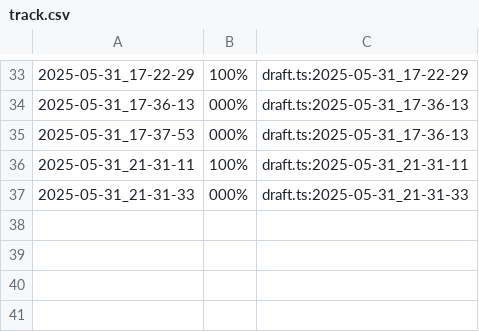
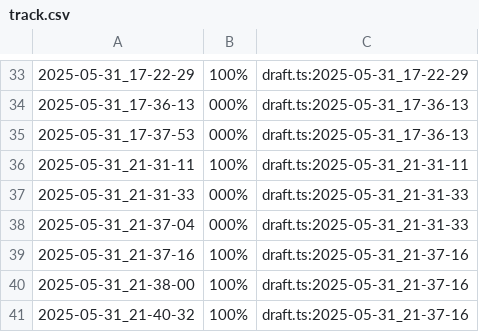
Before and after one commit to Introducao-a-Programacao-templates/teste-tko-senapk, a CSV file: .tko/track/tres/track.csv, drawn as a sheet; only a part is shown, gaps mark what is left out.

```diff
--- a/.tko/track/tres/track.csv
+++ b/.tko/track/tres/track.csv
@@ -37 +37,5 @@
 2025-05-31_21-31-33,000%,draft.ts:2025-05-31_21-31-33
+2025-05-31_21-37-04,000%,draft.ts:2025-05-31_21-31-33
+2025-05-31_21-37-16,100%,draft.ts:2025-05-31_21-37-16
+2025-05-31_21-38-00,100%,draft.ts:2025-05-31_21-37-16
+2025-05-31_21-40-32,100%,draft.ts:2025-05-31_21-37-16
```
Also changed, not shown: .tko/history.csv, .tko/track/tres/task_log.csv, 11 other files.
